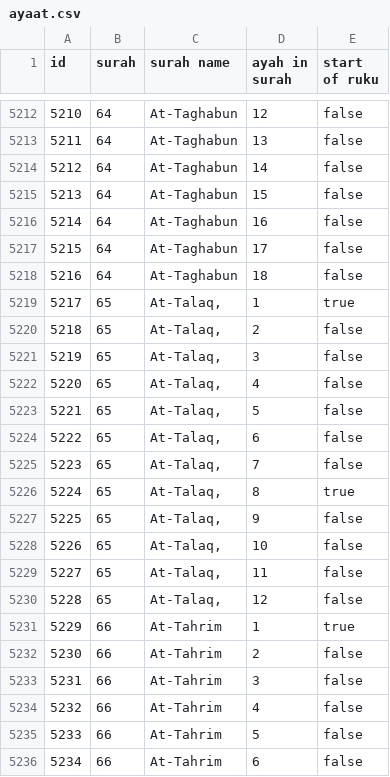
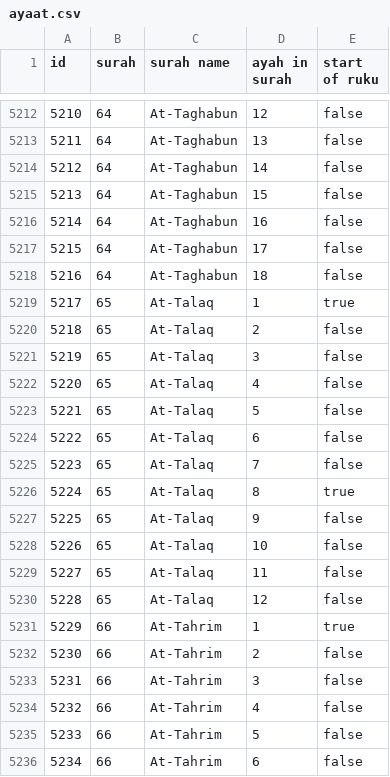
Before and after one commit to fdayamani/ayah-picker, a CSV file: src/main/resources/ayaat.csv, drawn as a sheet; only a part is shown, gaps mark what is left out.

Commit message:
Corrects typo in data, and moves logic into ayah to encapsulate better

```diff
--- a/src/main/resources/ayaat.csv
+++ b/src/main/resources/ayaat.csv
@@ -5218,14 +5218,14 @@ id,surah,surah name,ayah in surah,start of ruku
 5216,64,At-Taghabun,18,false
-5217,65,"At-Talaq,",1,true
-5218,65,"At-Talaq,",2,false
-5219,65,"At-Talaq,",3,false
-5220,65,"At-Talaq,",4,false
-5221,65,"At-Talaq,",5,false
-5222,65,"At-Talaq,",6,false
-5223,65,"At-Talaq,",7,false
-5224,65,"At-Talaq,",8,true
-5225,65,"At-Talaq,",9,false
-5226,65,"At-Talaq,",10,false
-5227,65,"At-Talaq,",11,false
-5228,65,"At-Talaq,",12,false
+5217,65,"At-Talaq",1,true
+5218,65,"At-Talaq",2,false
+5219,65,"At-Talaq",3,false
+5220,65,"At-Talaq",4,false
+5221,65,"At-Talaq",5,false
+5222,65,"At-Talaq",6,false
+5223,65,"At-Talaq",7,false
+5224,65,"At-Talaq",8,true
+5225,65,"At-Talaq",9,false
+5226,65,"At-Talaq",10,false
+5227,65,"At-Talaq",11,false
+5228,65,"At-Talaq",12,false
 5229,66,At-Tahrim,1,true
```
Also changed, not shown: 4 other files.
